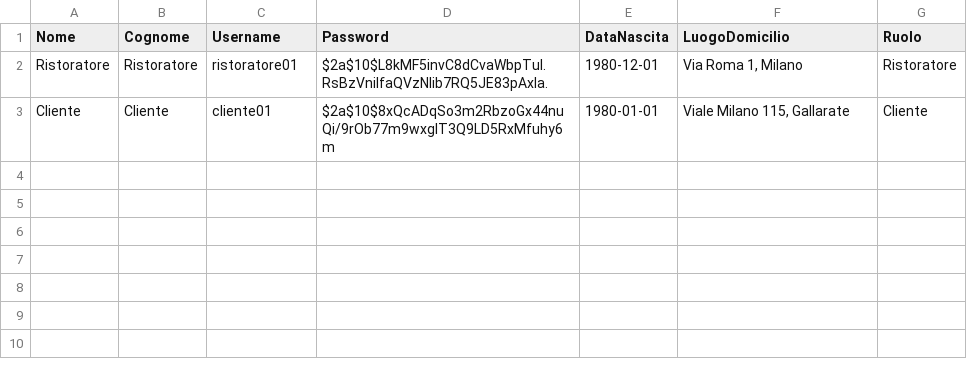
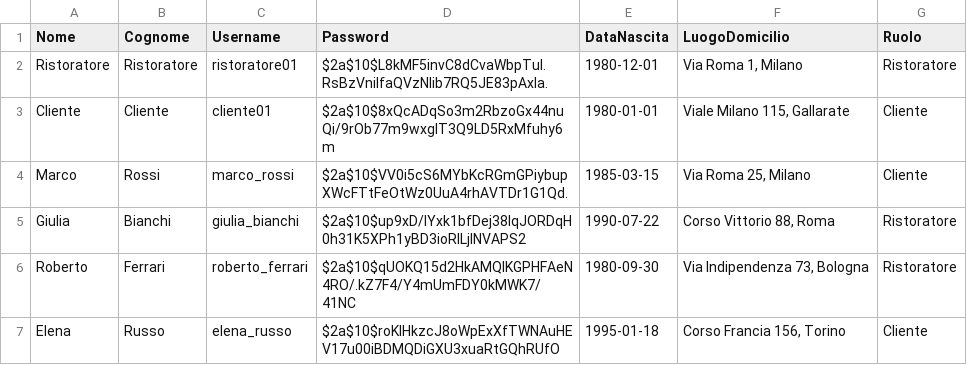
Before and after one commit to AmStanDem/TheKnife, a CSV file: data/Utenti.csv, drawn as a sheet.

Commit message:
Migliorata la funzione RecensioneService.caricaRecensioniPerTuttiRistoranti. Aggiunto il file package-info.java. Aggiunti nuovi utenti nel file Utenti.csv.

```diff
--- a/data/Utenti.csv
+++ b/data/Utenti.csv
@@ -3 +3,5 @@ Nome,Cognome,Username,Password,DataNascita,LuogoDomicilio,Ruolo
 "Cliente","Cliente","cliente01","$2a$10$8xQcADqSo3m2RbzoGx44nuQi/9rOb77m9wxgIT3Q9LD5RxMfuhy6m","1980-01-01","Viale Milano 115, Gallarate","Cliente"
+"Marco","Rossi","marco_rossi","$2a$10$VV0i5cS6MYbKcRGmGPiybupXWcFTtFeOtWz0UuA4rhAVTDr1G1Qd.","1985-03-15","Via Roma 25, Milano","Cliente"
+"Giulia","Bianchi","giulia_bianchi","$2a$10$up9xD/lYxk1bfDej38IqJORDqH0h31K5XPh1yBD3ioRlLjINVAPS2","1990-07-22","Corso Vittorio 88, Roma","Ristoratore"
+"Roberto","Ferrari","roberto_ferrari","$2a$10$qUOKQ15d2HkAMQlKGPHFAeN4RO/.kZ7F4/Y4mUmFDY0kMWK7/41NC","1980-09-30","Via Indipendenza 73, Bologna","Ristoratore"
+"Elena","Russo","elena_russo","$2a$10$roKIHkzcJ8oWpExXfTWNAuHEV17u00iBDMQDiGXU3xuaRtGQhRUfO","1995-01-18","Corso Francia 156, Torino","Cliente"
```
Also changed, not shown: data/Ristoranti.csv, 10 other files.
